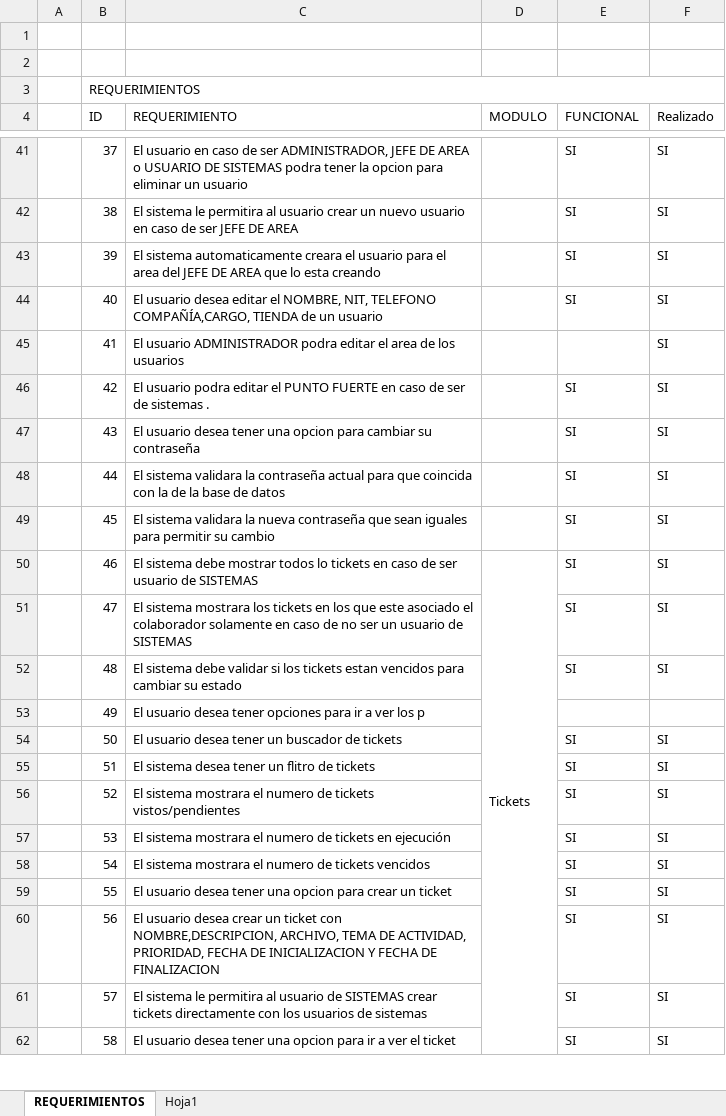
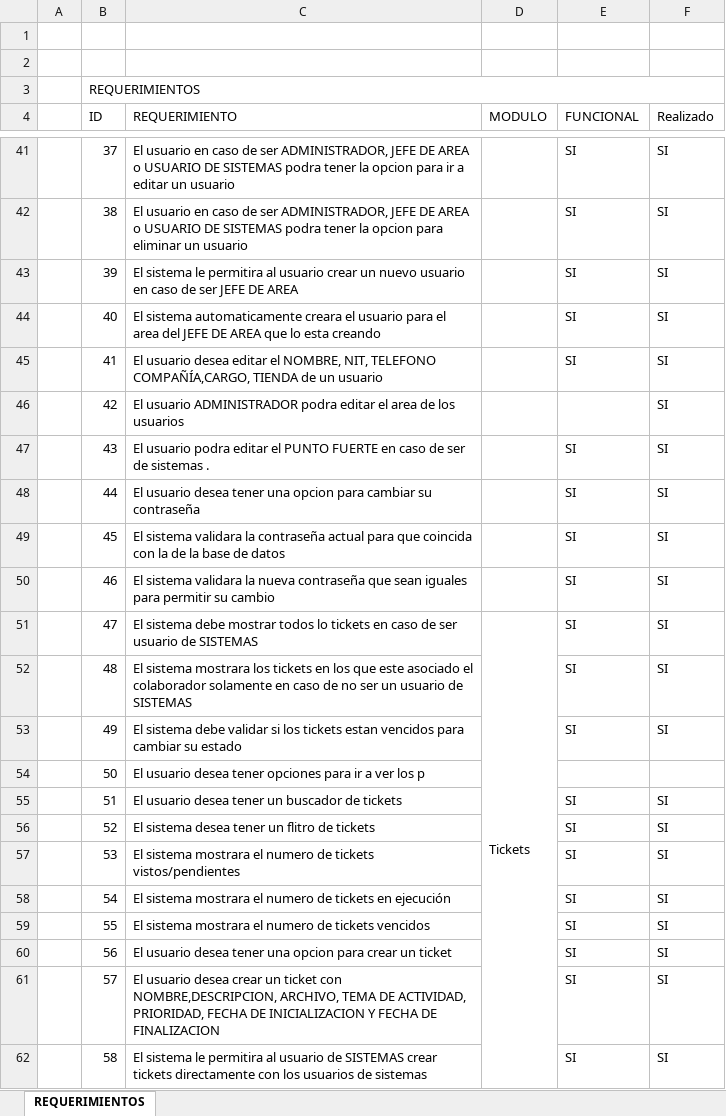
Before and after one commit to Cordoba18/grupotdm_admin, an Excel workbook: DOCUMENTACION/Requerimientos.xlsx, sheet REQUERIMIENTOS, drawn as a sheet; only a part is shown, gaps mark what is left out; values as stored, in another font and other column widths than the file's, no cell formats; removed rows and columns are numbered as before the commit, all else as after; the diff covers the shown part only; the diff names each change by its address in the sheet, - before the commit and + after, or states it on an @@ line.

```diff
--- a/DOCUMENTACION/Requerimientos.xlsx (sheet REQUERIMIENTOS)
+++ b/DOCUMENTACION/Requerimientos.xlsx (sheet REQUERIMIENTOS)
-sheet tab: Hoja1
-C41 (REQUERIMIENTO): …opcion para eliminar un usuario
+C41 (REQUERIMIENTO): …opcion para ir a editar un usuario
-C42 (REQUERIMIENTO): El sistema le permitira al usuario crear un nuevo usuario en caso de ser JEFE DE AREA
+C42 (REQUERIMIENTO): El usuario en caso de ser ADMINISTRADOR, JEFE DE AREA o USUARIO DE SISTEMAS podra tener la opcion para eliminar un usuario
-C43 (REQUERIMIENTO): El sistema automaticamente creara el usuario para el area del JEFE DE AREA que lo esta creando
+C43 (REQUERIMIENTO): El sistema le permitira al usuario crear un nuevo usuario en caso de ser JEFE DE AREA
-C44 (REQUERIMIENTO): El usuario desea editar el NOMBRE, NIT, TELEFONO COMPAÑÍA,CARGO, TIENDA de un usuario
+C44 (REQUERIMIENTO): El sistema automaticamente creara el usuario para el area del JEFE DE AREA que lo esta creando
-C45 (REQUERIMIENTO): El usuario ADMINISTRADOR podra editar el area de los usuarios
+C45 (REQUERIMIENTO): El usuario desea editar el NOMBRE, NIT, TELEFONO COMPAÑÍA,CARGO, TIENDA de un usuario
-E45 (FUNCIONAL): (empty)
+E45 (FUNCIONAL): SI
-C46 (REQUERIMIENTO): El usuario podra editar el PUNTO FUERTE en caso de ser de sistemas .
+C46 (REQUERIMIENTO): El usuario ADMINISTRADOR podra editar el area de los usuarios
-E46 (FUNCIONAL): SI
+E46 (FUNCIONAL): (empty)
-C47 (REQUERIMIENTO): El usuario desea tener una opcion para cambiar su contraseña
+C47 (REQUERIMIENTO): El usuario podra editar el PUNTO FUERTE en caso de ser de sistemas .
-C48 (REQUERIMIENTO): El sistema validara la contraseña actual para que coincida con la de la base de datos
+C48 (REQUERIMIENTO): El usuario desea tener una opcion para cambiar su contraseña
-C49 (REQUERIMIENTO): …validara la nueva contraseña que sean iguales para permitir su cambio
+C49 (REQUERIMIENTO): …validara la contraseña actual para que coincida con la de la base de datos
-C50 (REQUERIMIENTO): El sistema debe mostrar todos lo tickets en caso de ser usuario de SISTEMAS
+C50 (REQUERIMIENTO): El sistema validara la nueva contraseña que sean iguales para permitir su cambio
-D50 (MODULO): Tickets
+D50 (MODULO): (empty)
-D50:D82 merged
-C51 (REQUERIMIENTO): El sistema mostrara los tickets en los que este asociado el colaborador solamente en caso de no ser un usuario de…
+C51 (REQUERIMIENTO): El sistema debe mostrar todos lo tickets en caso de ser usuario de…
-D51 (MODULO): (empty)
+D51 (MODULO): Tickets
+D51:D83 merged
-C52 (REQUERIMIENTO): El sistema debe validar si los tickets estan vencidos para cambiar su estado
+C52 (REQUERIMIENTO): El sistema mostrara los tickets en los que este asociado el colaborador solamente en caso de no ser un usuario de SISTEMAS
-C53 (REQUERIMIENTO): El usuario desea tener opciones para ir a ver los p
+C53 (REQUERIMIENTO): El sistema debe validar si los tickets estan vencidos para cambiar su estado
-E53 (FUNCIONAL): (empty)
+E53 (FUNCIONAL): SI
-F53 (Realizado): (empty)
+F53 (Realizado): SI
-C54 (REQUERIMIENTO): …desea tener un buscador de tickets
+C54 (REQUERIMIENTO): …desea tener opciones para ir a ver los p
-E54 (FUNCIONAL): SI
+E54 (FUNCIONAL): (empty)
-F54 (Realizado): SI
+F54 (Realizado): (empty)
-C55 (REQUERIMIENTO): El sistema desea tener un flitro de tickets
+C55 (REQUERIMIENTO): El usuario desea tener un buscador de tickets
-C56 (REQUERIMIENTO): El sistema mostrara el numero de tickets vistos/pendientes
+C56 (REQUERIMIENTO): El sistema desea tener un flitro de tickets
-C57 (REQUERIMIENTO): …de tickets en ejecución
+C57 (REQUERIMIENTO): …de tickets vistos/pendientes
-C58 (REQUERIMIENTO): …de tickets vencidos
+C58 (REQUERIMIENTO): …de tickets en ejecución
-C59 (REQUERIMIENTO): El usuario desea tener una opcion para crear un ticket
+C59 (REQUERIMIENTO): El sistema mostrara el numero de tickets vencidos
-C60 (REQUERIMIENTO): …usuario desea crear un ticket con NOMBRE,DESCRIPCION, ARCHIVO, TEMA DE ACTIVIDAD, PRIORIDAD, FECHA DE INICIALIZACION Y FECHA DE FINALIZACION
+C60 (REQUERIMIENTO): …usuario desea tener una opcion para crear un ticket
-C61 (REQUERIMIENTO): El sistema le permitira al usuario de SISTEMAS crear tickets directamente con los usuarios de sistemas
+C61 (REQUERIMIENTO): El usuario desea crear un ticket con NOMBRE,DESCRIPCION, ARCHIVO, TEMA DE ACTIVIDAD, PRIORIDAD, FECHA DE INICIALIZACION Y FECHA DE FINALIZACION
-C62 (REQUERIMIENTO): El usuario desea tener una opcion para ir a ver el ticket
+C62 (REQUERIMIENTO): El sistema le permitira al usuario de SISTEMAS crear tickets directamente con los usuarios de sistemas
```
Also changed, not shown: 30 added rows, 203 edited cells and merged cells elsewhere in this sheet, cell formats, 2 other files.
